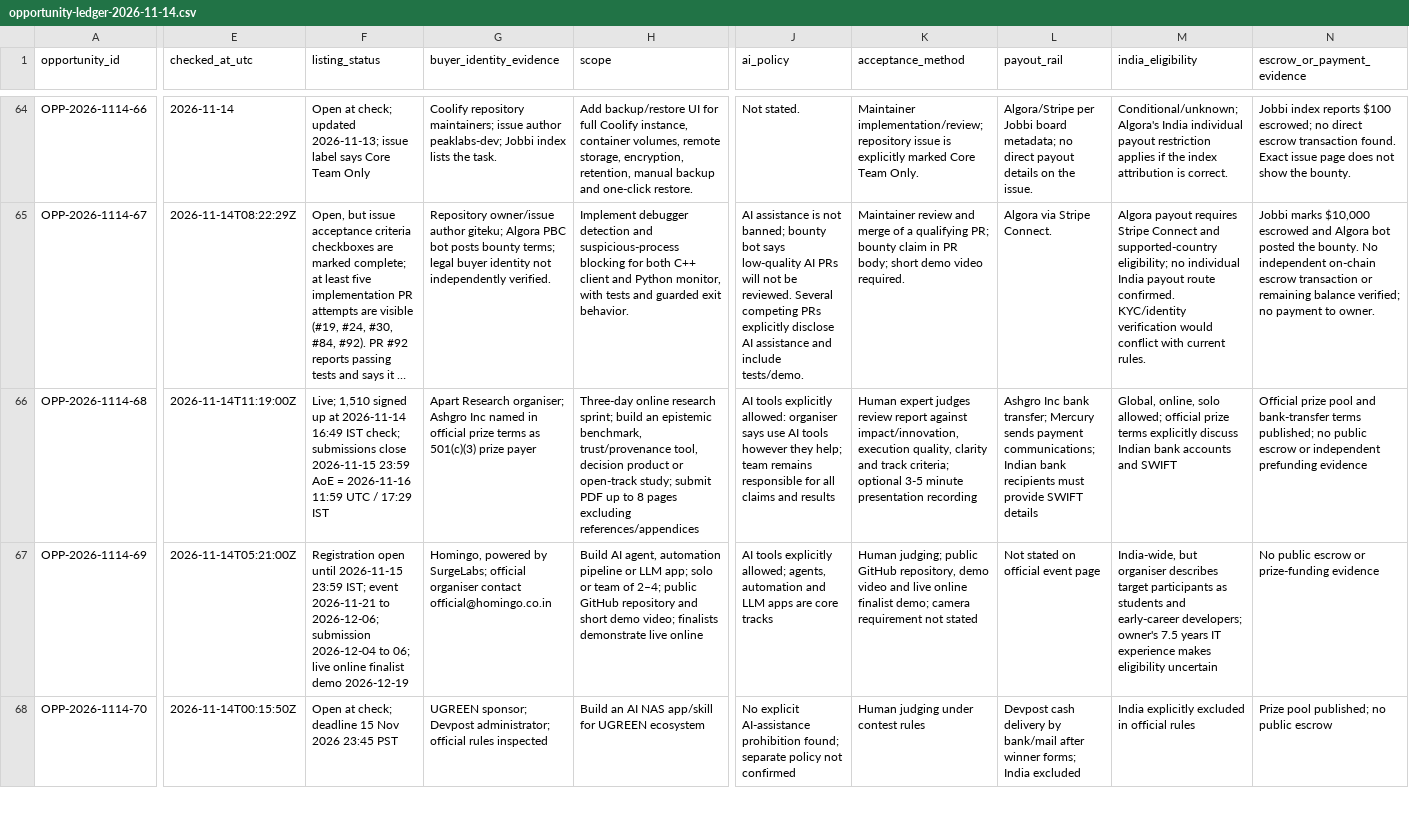
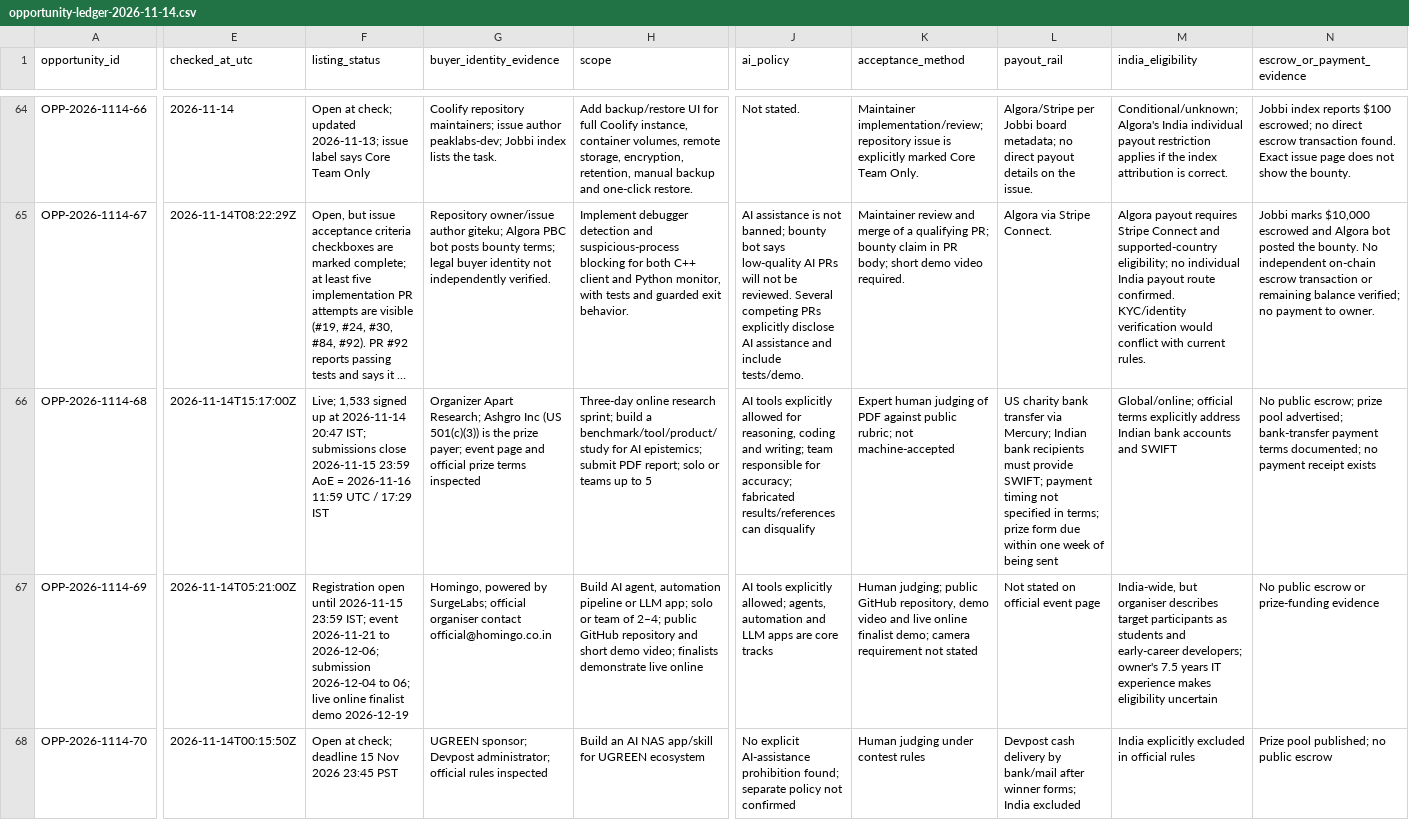
Before and after one commit to ajofus1-hub/workflow-radar, a CSV file: research/revenue-scout/opportunity-ledger-2026-11-14.csv, drawn as a sheet; only a part is shown, gaps mark what is left out; long unchanged cells end in …; the diff covers the shown part only; the diff names each change by its address in the sheet, - before the commit and + after, or states it on an @@ line.

Commit message:
Refresh Apart Research live deadline and payout terms — run 21

```diff
--- a/research/revenue-scout/opportunity-ledger-2026-11-14.csv
+++ b/research/revenue-scout/opportunity-ledger-2026-11-14.csv
-E66 (checked_at_utc): 2026-11-14T11:19:00Z
+E66 (checked_at_utc): 2026-11-14T15:17:00Z
-F66 (listing_status): Live; 1,510 signed up at 2026-11-14 16:49 IST check; submissions close…
+F66 (listing_status): Live; 1,533 signed up at 2026-11-14 20:47 IST; submissions close…
-G66 (buyer_identity_evidence): Apart Research organiser; Ashgro Inc named in official prize terms as 501(c)(3) prize payer
+G66 (buyer_identity_evidence): Organizer Apart Research; Ashgro Inc (US 501(c)(3)) is the prize payer; event page and official prize terms inspected
-H66 (scope): …sprint; build an epistemic benchmark, trust/provenance tool, decision product or open-track study; submit PDF up to 8 pages excluding references/appendices
+H66 (scope): …sprint; build a benchmark/tool/product/study for AI epistemics; submit PDF report; solo or teams up to 5
-J66 (ai_policy): …tools explicitly allowed: organiser says use AI tools however they help; team remains responsible for all claims and results
+J66 (ai_policy): …tools explicitly allowed for reasoning, coding and writing; team responsible for accuracy; fabricated results/references can disqualify
-K66 (acceptance_method): Human expert judges review report against impact/innovation, execution quality, clarity and track criteria; optional 3-5 minute presentation recording
+K66 (acceptance_method): Expert human judging of PDF against public rubric; not machine-accepted
-L66 (payout_rail): Ashgro Inc bank transfer; Mercury sends payment communications; Indian bank recipients must provide SWIFT details
+L66 (payout_rail): US charity bank transfer via Mercury; Indian bank recipients must provide SWIFT; payment timing not specified in terms; prize form due within one week of being sent
-M66 (india_eligibility): Global, online, solo allowed; official prize terms explicitly discuss Indian bank…
+M66 (india_eligibility): Global/online; official terms explicitly address Indian bank…
-N66 (escrow_or_payment_evidence): Official prize pool and bank-transfer terms published; no public escrow or independent prefunding evidence
+N66 (escrow_or_payment_evidence): No public escrow; prize pool advertised; bank-transfer payment terms documented; no payment receipt exists
```
Also changed, not shown: 4 edited cells elsewhere in this file.
